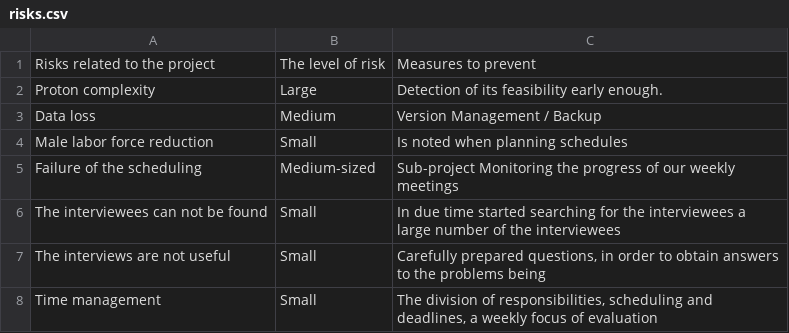
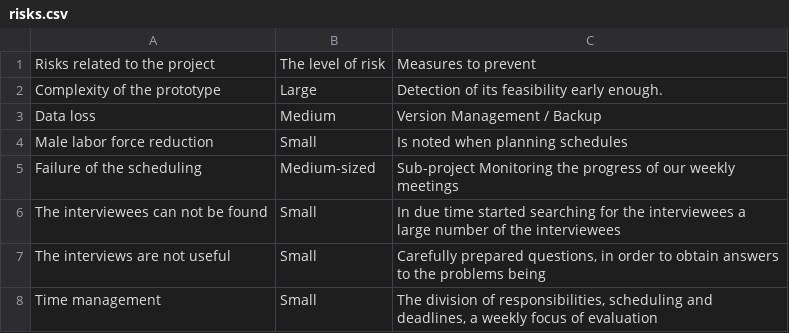
Before and after one commit to jaantollander/SCI-C1000, a CSV file: content/tables/risks.csv, drawn as a sheet; the diff names each change by its address in the sheet, - before the commit and + after, or states it on an @@ line.

```diff
--- a/content/tables/risks.csv
+++ b/content/tables/risks.csv
-A2: Proton complexity
+A2: Complexity of the prototype
```
Also changed, not shown: content/tables/responsibilities.csv, 2 other files.
